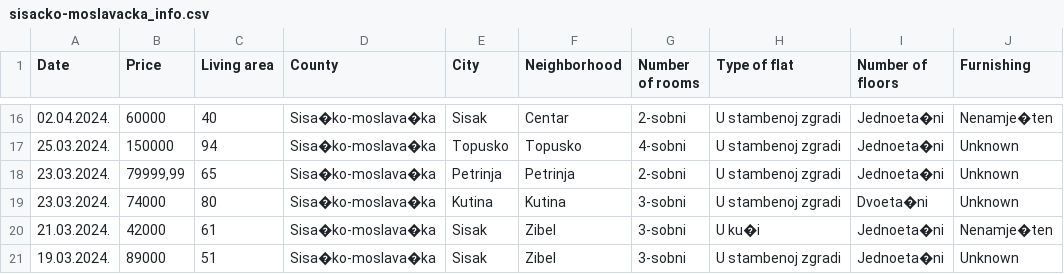
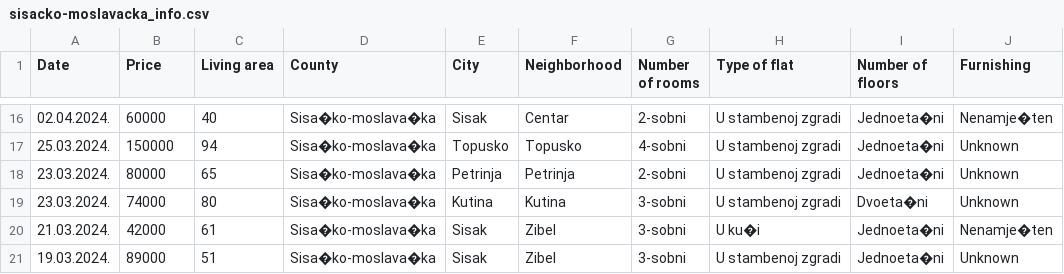
Before and after one commit to ikojun00/njuskalo-web-scraper, a CSV file: csv/info/sisacko-moslavacka_info.csv, drawn as a sheet; only a part is shown, gaps mark what is left out; the diff names each change by its address in the sheet, - before the commit and + after, or states it on an @@ line.

```diff
--- a/csv/info/sisacko-moslavacka_info.csv
+++ b/csv/info/sisacko-moslavacka_info.csv
-B18 (Price): 79999,99
+B18 (Price): 80000
```
Also changed, not shown: csv/info/karlovacka_info.csv, csv/info/medimurje_info.csv, 9 other files.
